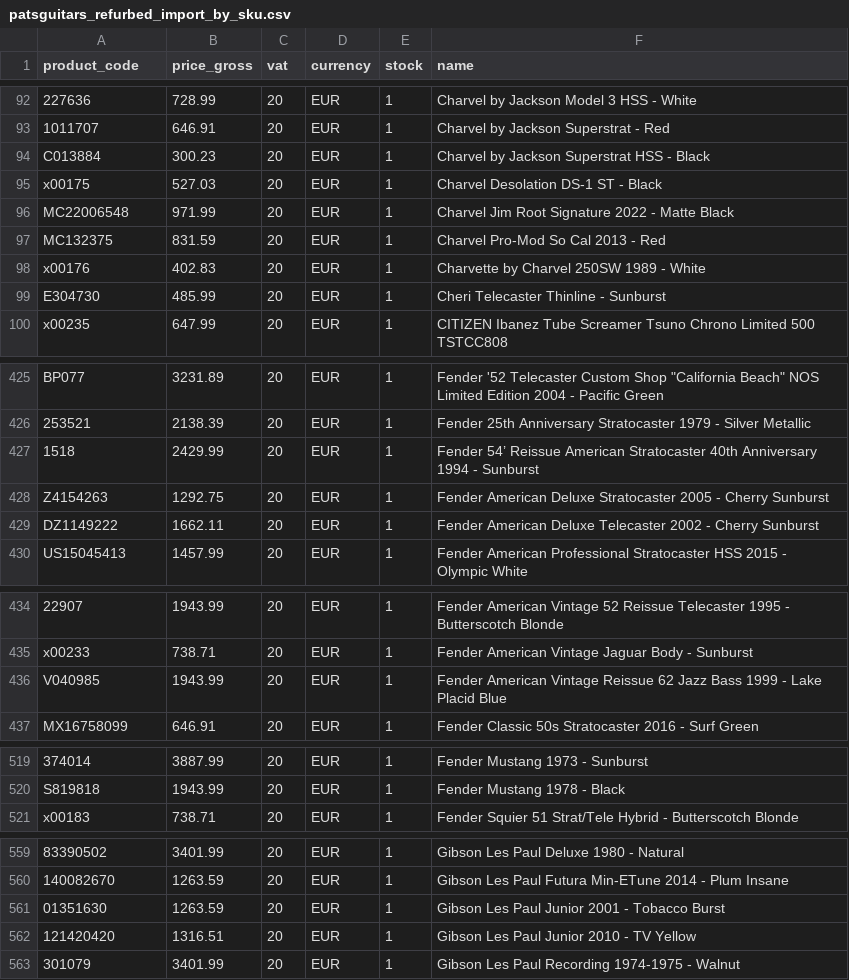
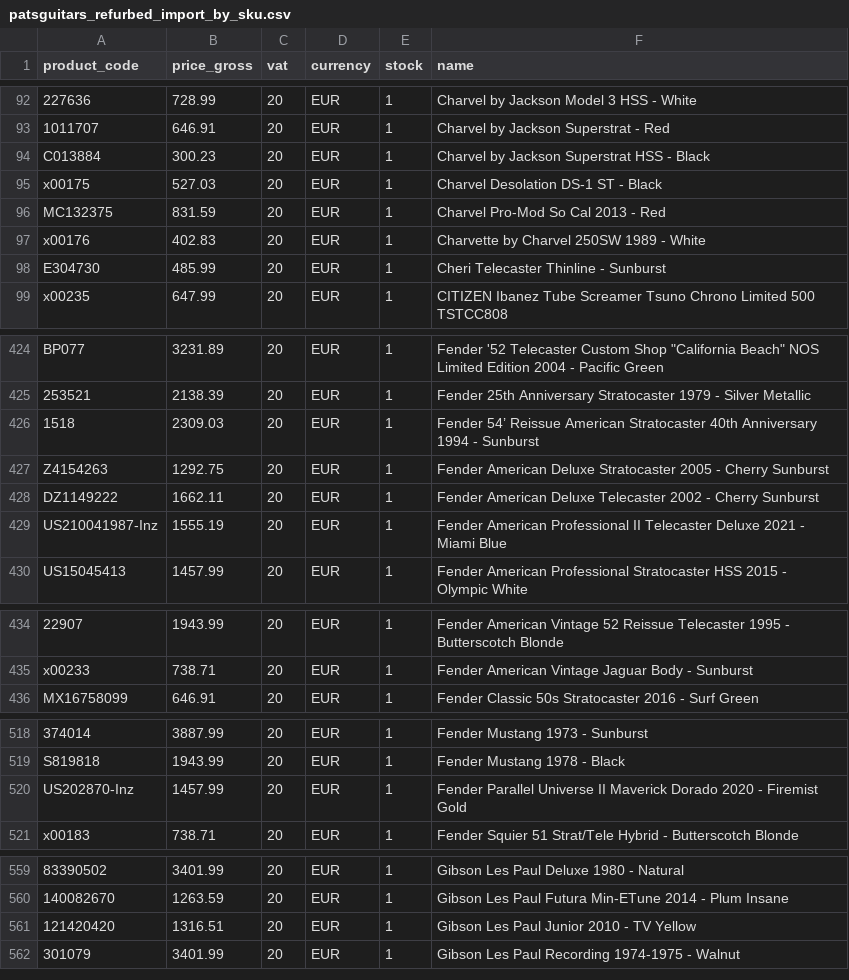
Before and after one commit to brendanrefurbed/supplier-feeds-public, a CSV file: patsguitars_refurbed_import_by_sku.csv, drawn as a sheet; only a part is shown, gaps mark what is left out; removed rows and columns are numbered as before the commit, all else as after; the diff covers the shown part only; the diff names each change by its address in the sheet, - before the commit and + after, or states it on an @@ line.

```diff
--- a/patsguitars_refurbed_import_by_sku.csv
+++ b/patsguitars_refurbed_import_by_sku.csv
-row 96: MC22006548 | 971.99 | 20 | EUR | 1 | Charvel Jim Root Signature 2022 - Matte Black
-B426 (price_gross): 2429.99
+B426 (price_gross): 2309.03
+row 429: US210041987-Inz | 1555.19 | 20 | EUR | 1 | Fender American Professional II Telecaster Deluxe 2021 - Miami Blue
-row 436: V040985 | 1943.99 | 20 | EUR | 1 | Fender American Vintage Reissue 62 Jazz Bass 1999 - Lake Placid Blue
+row 520: US202870-Inz | 1457.99 | 20 | EUR | 1 | Fender Parallel Universe II Maverick Dorado 2020 - Firemist Gold
-row 561: 01351630 | 1263.59 | 20 | EUR | 1 | Gibson Les Paul Junior 2001 - Tobacco Burst
```
Also changed, not shown: 1 added row and 2 removed rows elsewhere in this file, patsguitars_refurbed_import.csv.
